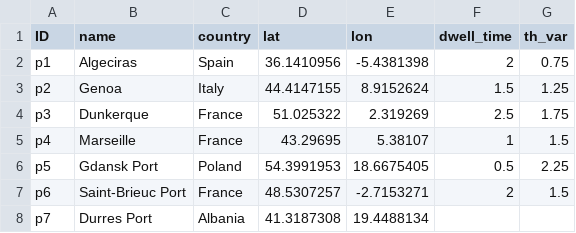
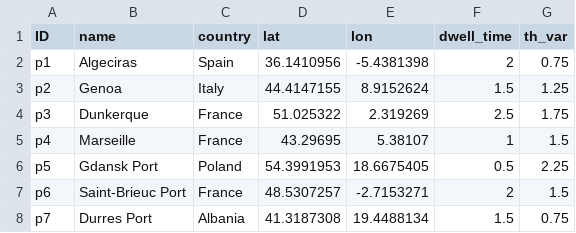
Before and after one commit to zachdray/MMTP, a CSV file: MMTModel_Ports.csv, drawn as a sheet.

Commit message:
Fix missing dwell_time for Durres Port
Added missing dwell_time for Durres Port.

```diff
--- a/MMTModel_Ports.csv
+++ b/MMTModel_Ports.csv
@@ -7,2 +7,2 @@ p5;Gdansk Port;Poland;54.3991953;18.6675405;0.5;2.25
 p6;Saint-Brieuc Port;France;48.5307257;-2.7153271;2;1.5
-p7;Durres Port;Albania;41.3187308;19.4488134
+p7;Durres Port;Albania;41.3187308;19.4488134;1.5;0.75
```
